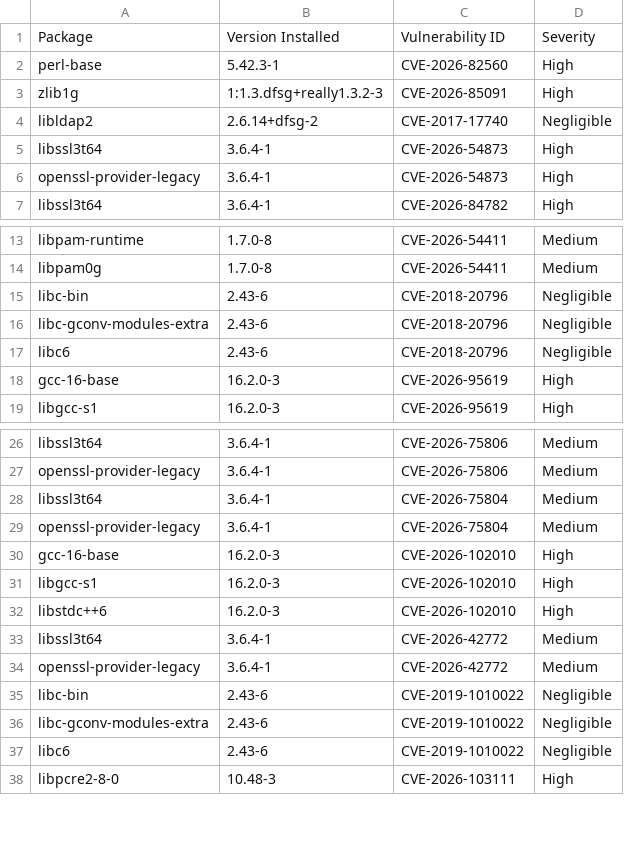
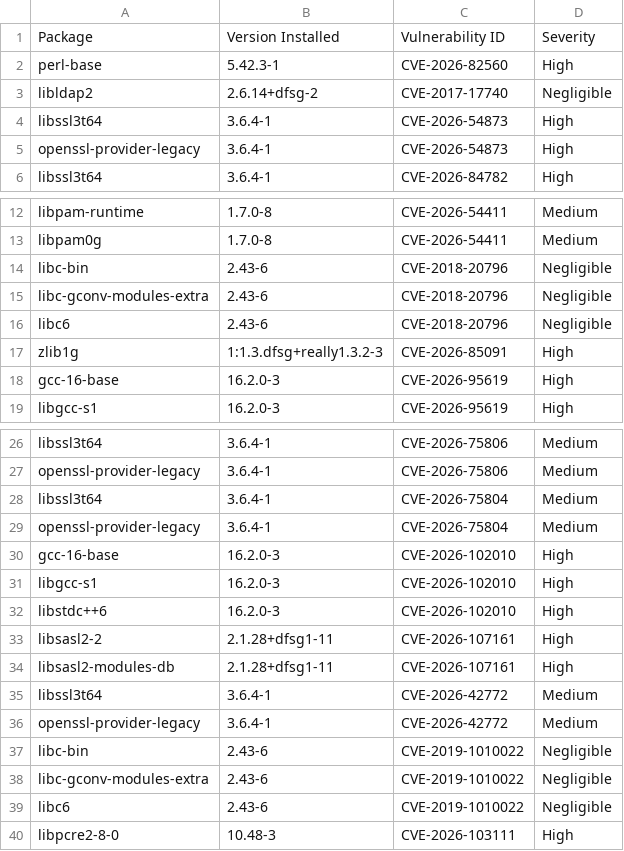
Before and after one commit to AnchorLayer/docker-baseimage-debian, a CSV file: vuln-reports-Forky/grype-report-Forky.csv, drawn as a sheet; only a part is shown, gaps mark what is left out.

```diff
--- a/vuln-reports-Forky/grype-report-Forky.csv
+++ b/vuln-reports-Forky/grype-report-Forky.csv
@@ -2,3 +2,2 @@
 "perl-base","5.42.3-1","CVE-2026-82560","High"
-"zlib1g","1:1.3.dfsg+really1.3.2-3","CVE-2026-85091","High"
 "libldap2","2.6.14+dfsg-2","CVE-2017-17740","Negligible"
@@ -17,2 +16,3 @@
 "libc6","2.43-6","CVE-2018-20796","Negligible"
+"zlib1g","1:1.3.dfsg+really1.3.2-3","CVE-2026-85091","High"
 "gcc-16-base","16.2.0-3","CVE-2026-95619","High"
@@ -32,2 +32,4 @@
 "libstdc++6","16.2.0-3","CVE-2026-102010","High"
+"libsasl2-2","2.1.28+dfsg1-11","CVE-2026-107161","High"
+"libsasl2-modules-db","2.1.28+dfsg1-11","CVE-2026-107161","High"
 "libssl3t64","3.6.4-1","CVE-2026-42772","Medium"
```
Also changed, not shown: 6 other files.
